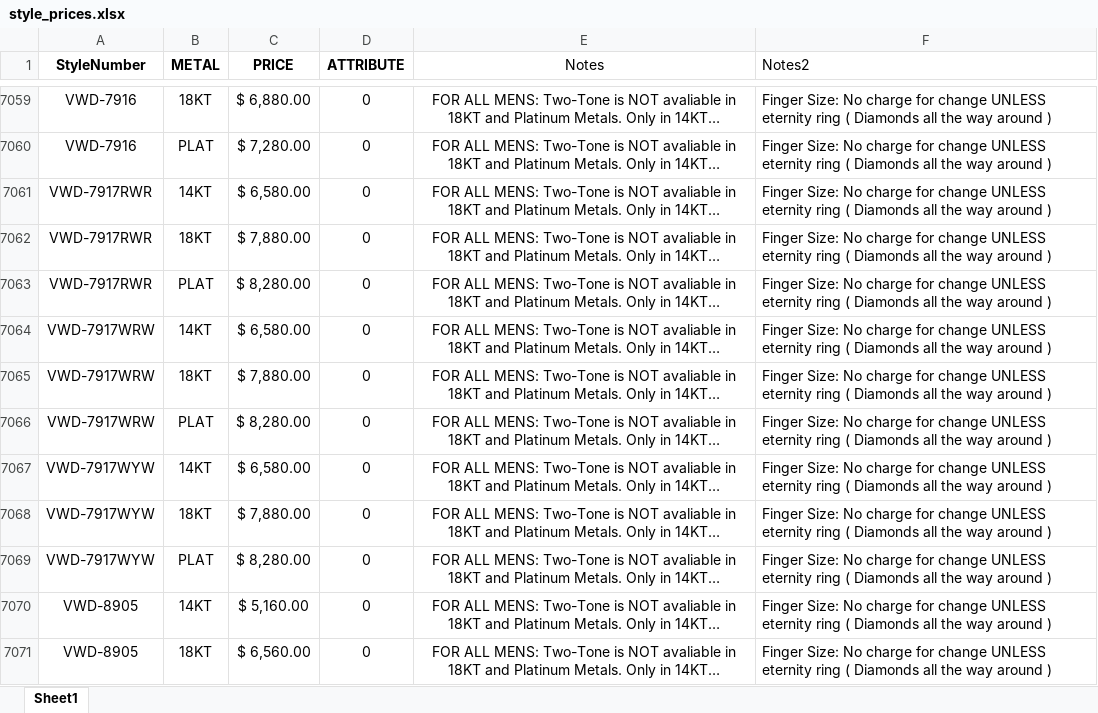
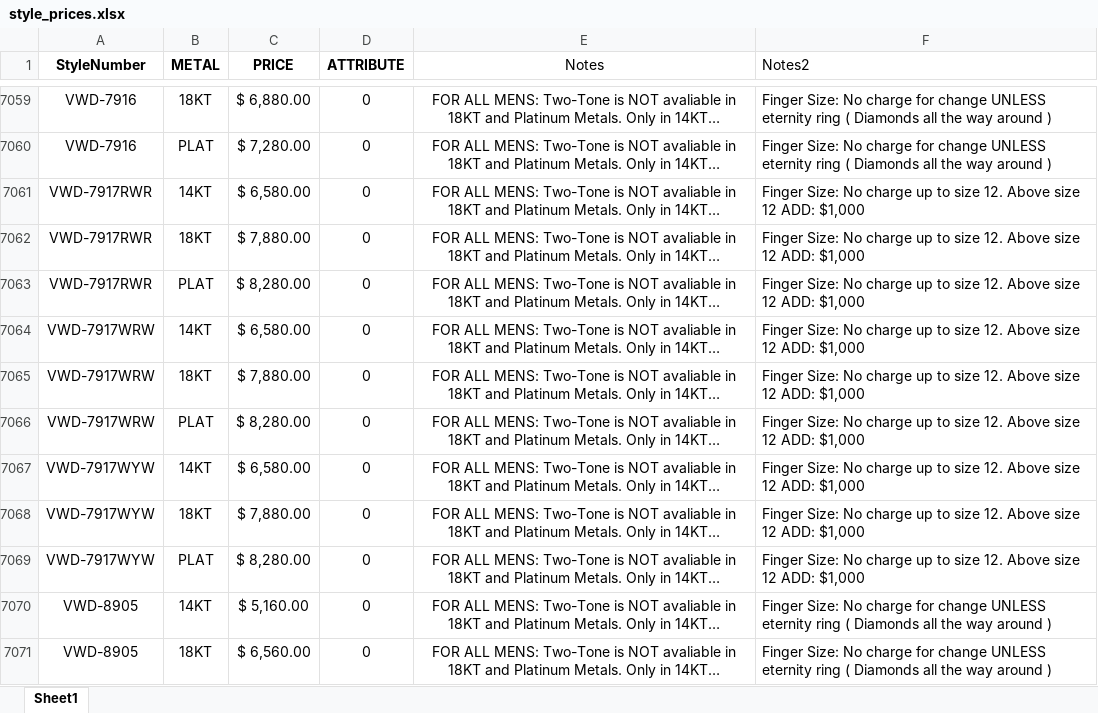
Before and after one commit to KyleVerragio/Bot2, an Excel workbook: style_prices.xlsx, sheet Sheet1, drawn as a sheet; only a part is shown, gaps mark what is left out; long unchanged cells end in …; values as stored, in another font and other column widths than the file's, no borders; the diff covers the shown part only; the diff names each change by its address in the sheet, - before the commit and + after, or states it on an @@ line.

```diff
--- a/style_prices.xlsx (sheet Sheet1)
+++ b/style_prices.xlsx (sheet Sheet1)
-F7061:F7069 (Notes2): …No charge for change UNLESS eternity ring ( Diamonds all the way around )
+F7061:F7069 (Notes2): …No charge up to size 12. Above size 12 ADD: $1,000
```
Also changed, not shown: 48 edited cells elsewhere in this sheet.
